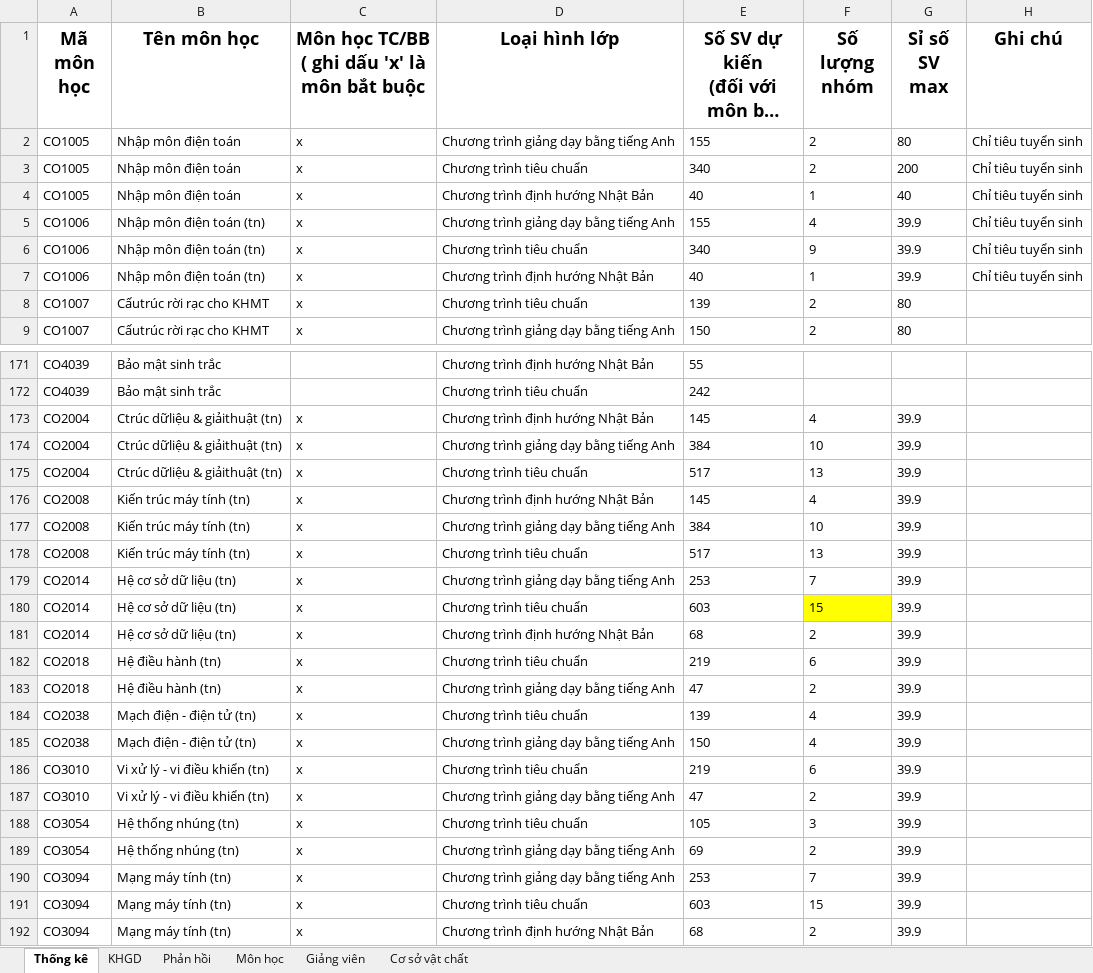
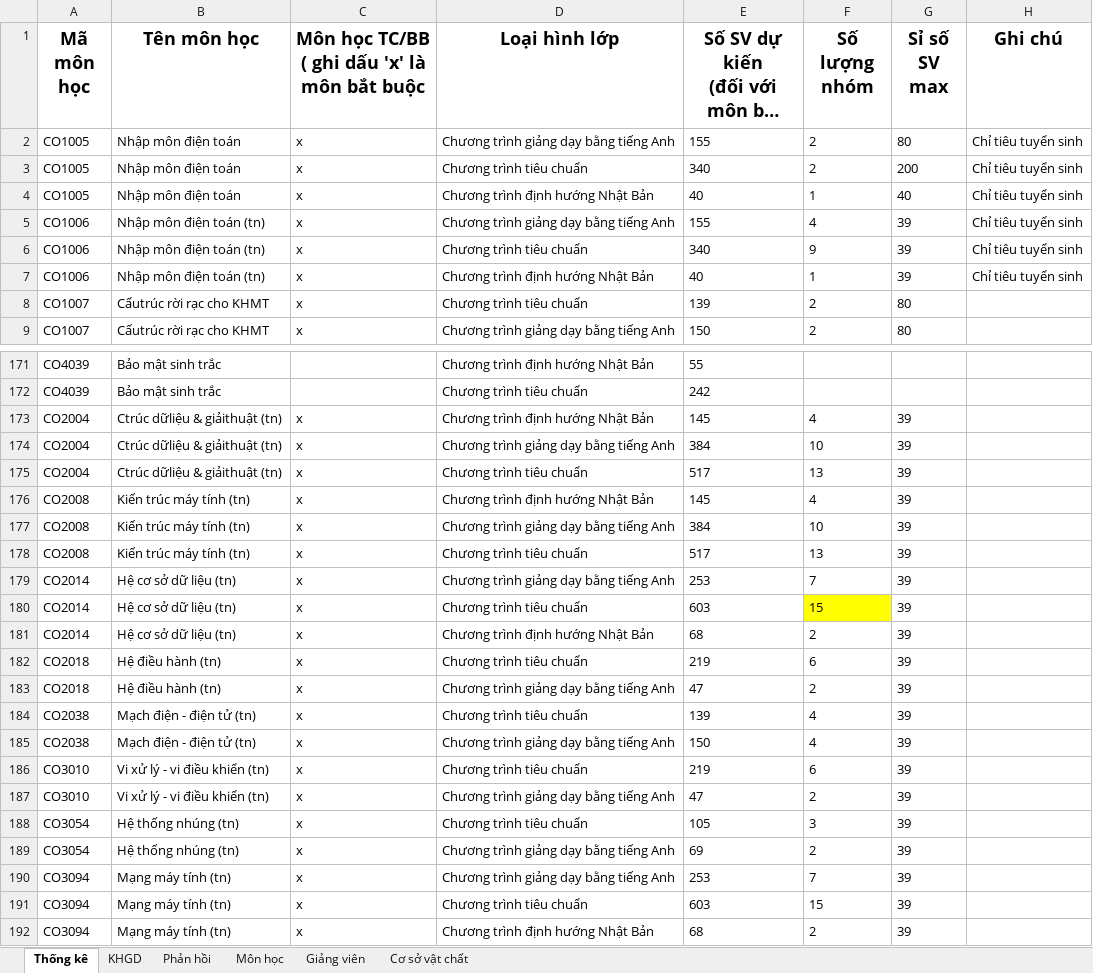
Before and after one commit to vinhvu512/Sched, an Excel workbook: Dự-kiến-SVMT_241.xlsx, sheet Thống kê, drawn as a sheet; only a part is shown, gaps mark what is left out; long unchanged cells end in …; values as stored, in another font and other column widths than the file's, no borders; the diff covers the shown part only; the diff names each change by its address in the sheet, - before the commit and + after, or states it on an @@ line.

```diff
--- a/Dự-kiến-SVMT_241.xlsx (sheet Thống kê)
+++ b/Dự-kiến-SVMT_241.xlsx (sheet Thống kê)
-G5:G7 (Sỉ số SV max): 39.9
+G5:G7 (Sỉ số SV max): 39
-G173:G192 (Sỉ số SV max): 39.9
+G173:G192 (Sỉ số SV max): 39
```
Also changed, not shown: 3 edited cells elsewhere in this sheet, BK-Calendar-Ver1-12.xlsx, 3 other files.
